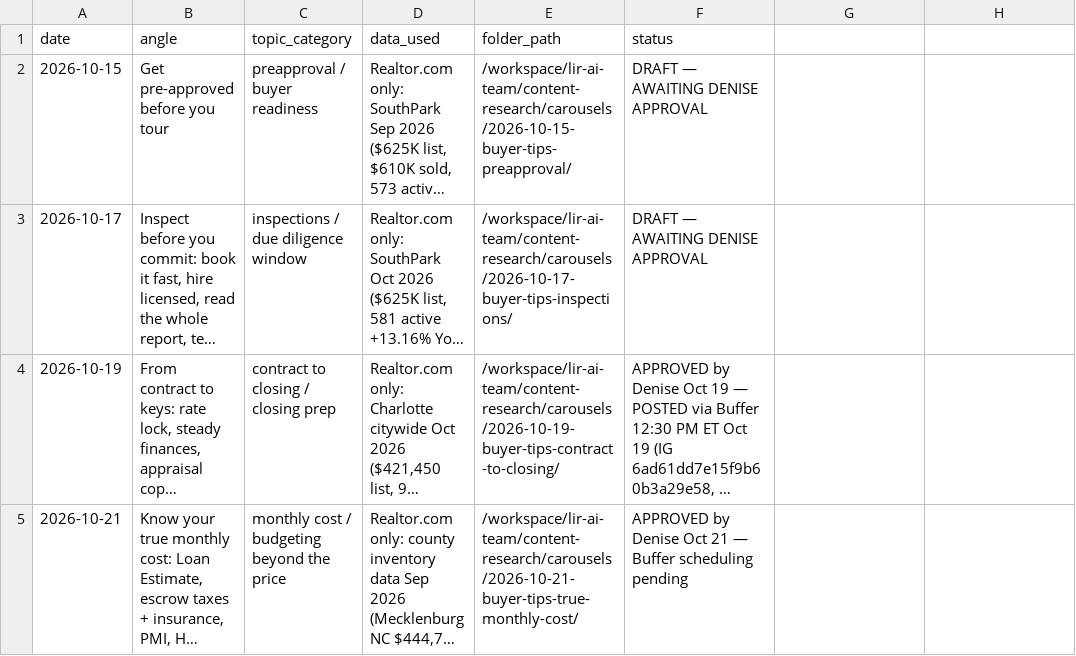
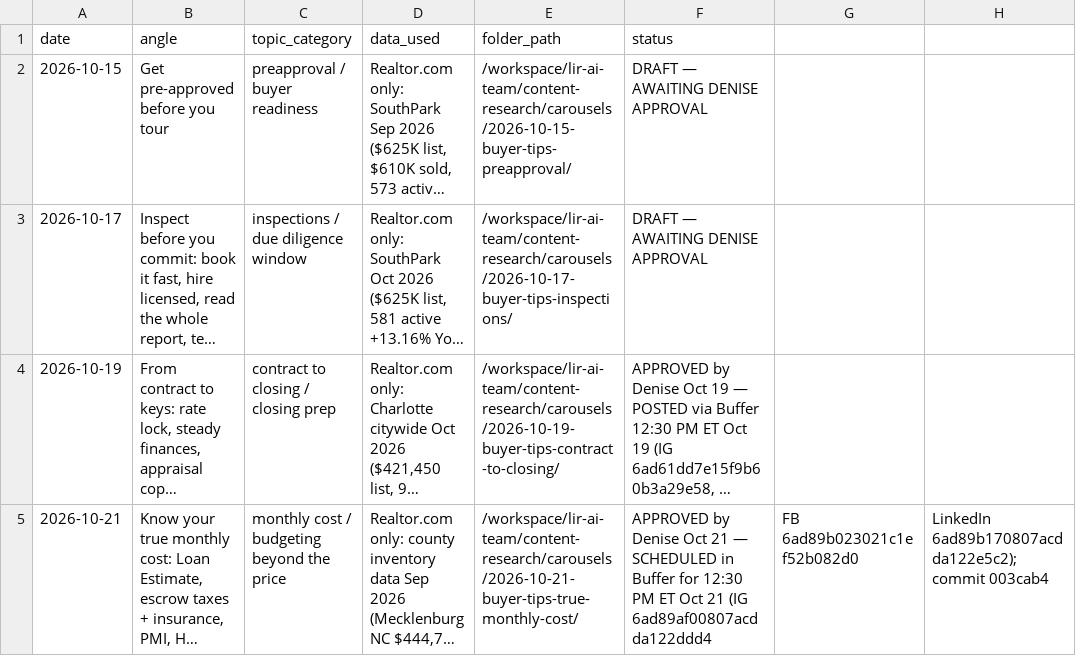
Before and after one commit to deniseGrok/lir-carousels, a CSV file: buyer-tips-tracker.csv, drawn as a sheet; long unchanged cells end in …; the diff names each change by its address in the sheet, - before the commit and + after, or states it on an @@ line.

```diff
--- a/buyer-tips-tracker.csv
+++ b/buyer-tips-tracker.csv
-F5 (status): …21 — Buffer scheduling pending
+F5 (status): …21 — SCHEDULED in Buffer for 12:30 PM ET Oct 21 (IG 6ad89af00807acdda122ddd4
-G5: (empty)
+G5: FB 6ad89b023021c1ef52b082d0
-H5: (empty)
+H5: LinkedIn 6ad89b170807acdda122e5c2); commit 003cab4
```
Also changed, not shown: neighborhood-spotlight-tracker.csv, new-construction-carousel-tracker.csv, 1 other file.
